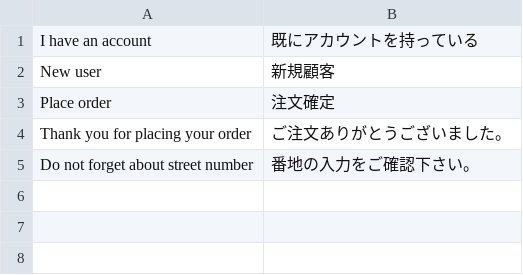
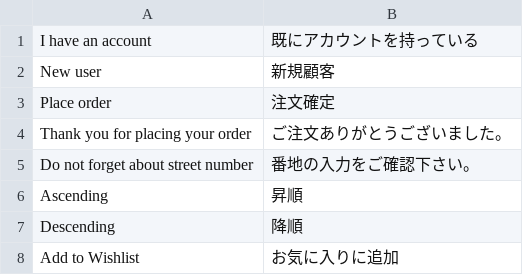
Before and after one commit to Veriteworks/theme-creativeshop, a CSV file: src/i18n/ja_JP.csv, drawn as a sheet; the diff names each change by its address in the sheet, - before the commit and + after, or states it on an @@ line.

Commit message:
update translation about category

```diff
--- a/src/i18n/ja_JP.csv
+++ b/src/i18n/ja_JP.csv
+row 6: Ascending | 昇順
+row 7: Descending | 降順
+row 8: Add to Wishlist | お気に入りに追加
```
